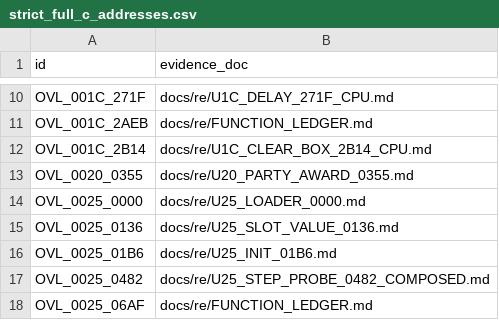
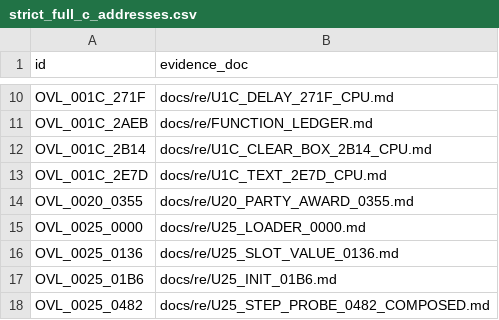
Before and after one commit to huntergdavis/poolrad-decomp, a CSV file: docs/re/strict_full_c_addresses.csv, drawn as a sheet; only a part is shown, gaps mark what is left out; the shorter side is filled out with more unchanged rows.

```diff
--- a/docs/re/strict_full_c_addresses.csv
+++ b/docs/re/strict_full_c_addresses.csv
@@ -12,2 +12,3 @@ OVL_001C_2AEB,docs/re/FUNCTION_LEDGER.md
 OVL_001C_2B14,docs/re/U1C_CLEAR_BOX_2B14_CPU.md
+OVL_001C_2E7D,docs/re/U1C_TEXT_2E7D_CPU.md
 OVL_0020_0355,docs/re/U20_PARTY_AWARD_0355.md
```
Also changed, not shown: 3 other files.
